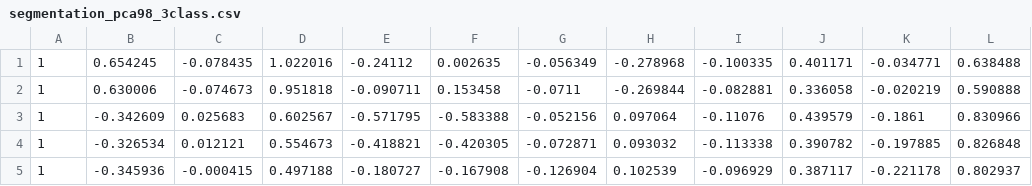
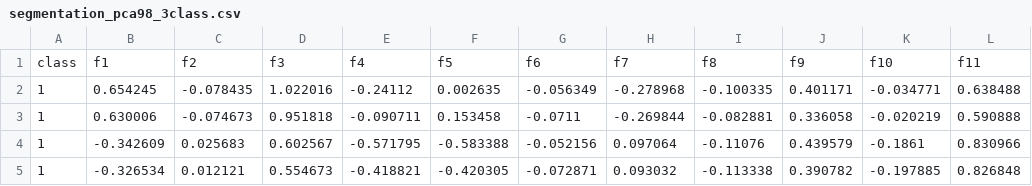
Before and after one commit to baturay/RML-AC, a CSV file: data/segpca/segmentation_pca98_3class.csv, drawn as a sheet; only a part is shown; the shorter side is filled out with more unchanged rows; the diff names each change by its address in the sheet, - before the commit and + after, or states it on an @@ line.

Commit message:
3 datasets from imageSegmentation dataset

```diff
--- a/data/segpca/segmentation_pca98_3class.csv
+++ b/data/segpca/segmentation_pca98_3class.csv
+row 1: class | f1 | f2 | f3 | f4 | f5 | f6 | f7 | f8 | f9 | f10 | f11
```
